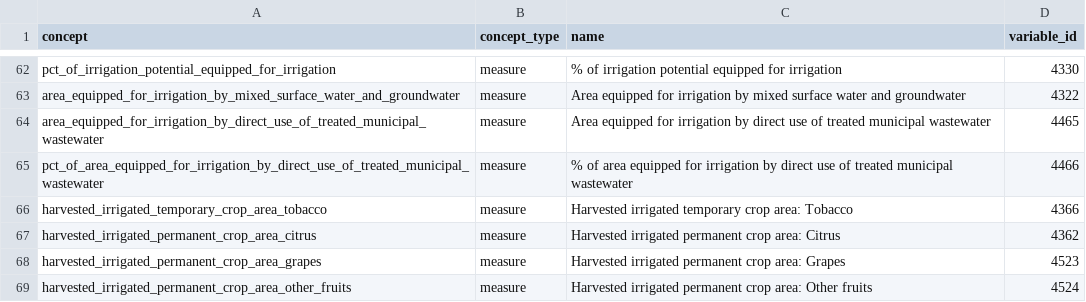
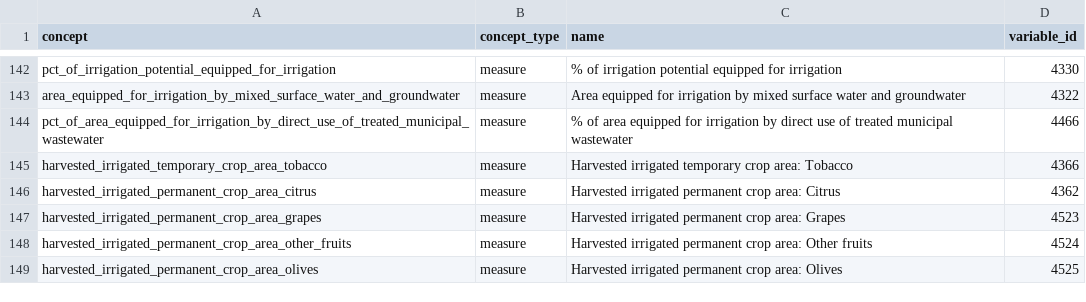
Before and after one commit to open-numbers/ddf--unfao--aquastat, a CSV file: ddf--concepts--continuous.csv, drawn as a sheet; only a part is shown, gaps mark what is left out; the shorter side is filled out with more unchanged rows; removed rows and columns are numbered as before the commit, all else as after; the diff covers the shown part only; the diff names each change by its address in the sheet, - before the commit and + after, or states it on an @@ line.

```diff
--- a/ddf--concepts--continuous.csv
+++ b/ddf--concepts--continuous.csv
-row 64: area_equipped_for_irrigation_by_direct_use_of_treated_municipal_wastewater | measure | Area equipped for irrigation by direct use of treated municipal wastewater | 4465
```
Also changed, not shown: 1 added row and 88 moved rows elsewhere in this file, ddf--datapoints--area_equipped_for_irrigation_by_direct_use_of_treated_municipal_wastewater--by--area--year.csv, 1 other file.
